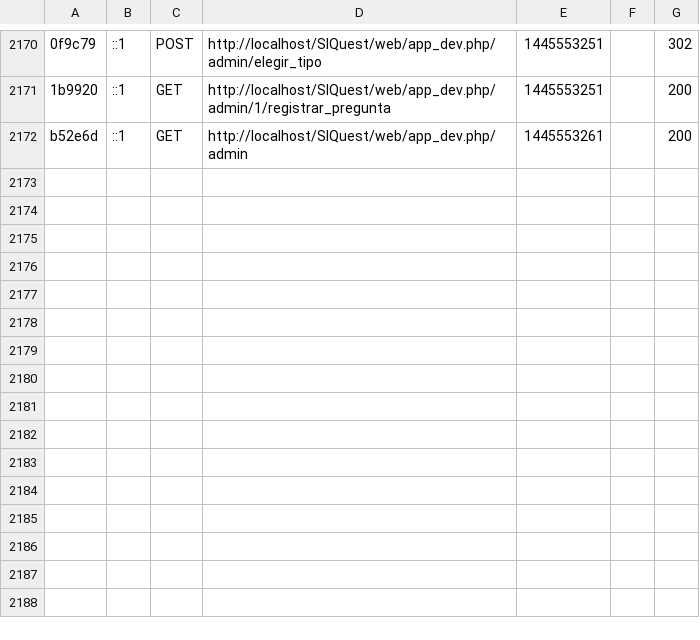
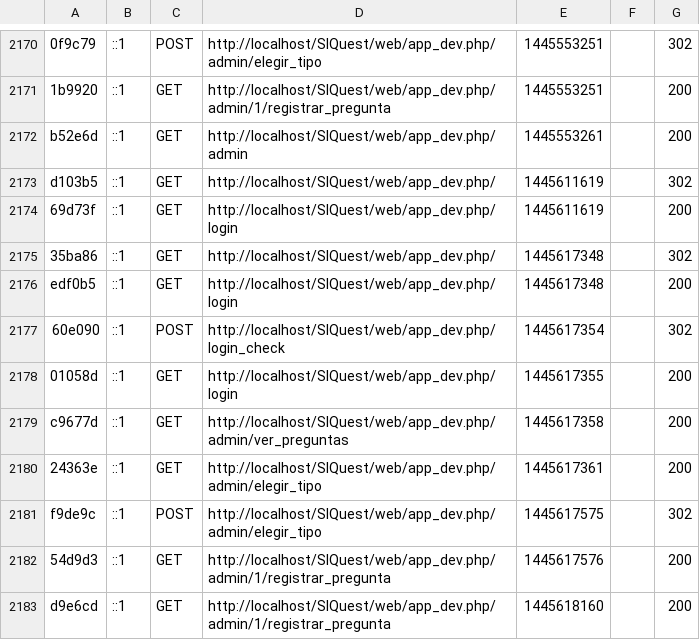
Before and after one commit to rleandro22/SIQuest, a CSV file: app/cache/dev/profiler/index.csv, drawn as a sheet; only a part is shown, gaps mark what is left out; the diff names each change by its address in the sheet, - before the commit and + after, or states it on an @@ line.

```diff
--- a/app/cache/dev/profiler/index.csv
+++ b/app/cache/dev/profiler/index.csv
+row 2173: d103b5 | ::1 | GET | http://localhost/SIQuest/web/app_dev.php/ | 1445611619 |  | 302
+row 2174: 69d73f | ::1 | GET | http://localhost/SIQuest/web/app_dev.php/login | 1445611619 |  | 200
+row 2175: 35ba86 | ::1 | GET | http://localhost/SIQuest/web/app_dev.php/ | 1445617348 |  | 302
+row 2176: edf0b5 | ::1 | GET | http://localhost/SIQuest/web/app_dev.php/login | 1445617348 |  | 200
+row 2177: 60e090 | ::1 | POST | http://localhost/SIQuest/web/app_dev.php/login_check | 1445617354 |  | 302
+row 2178: 01058d | ::1 | GET | http://localhost/SIQuest/web/app_dev.php/login | 1445617355 |  | 200
+row 2179: c9677d | ::1 | GET | http://localhost/SIQuest/web/app_dev.php/admin/ver_preguntas | 1445617358 |  | 200
+row 2180: 24363e | ::1 | GET | http://localhost/SIQuest/web/app_dev.php/admin/elegir_tipo | 1445617361 |  | 200
+row 2181: f9de9c | ::1 | POST | http://localhost/SIQuest/web/app_dev.php/admin/elegir_tipo | 1445617575 |  | 302
+row 2182: 54d9d3 | ::1 | GET | http://localhost/SIQuest/web/app_dev.php/admin/1/registrar_pregunta | 1445617576 |  | 200
+row 2183: d9e6cd | ::1 | GET | http://localhost/SIQuest/web/app_dev.php/admin/1/registrar_pregunta | 1445618160 |  | 200
```
Also changed, not shown: 15 other files.
